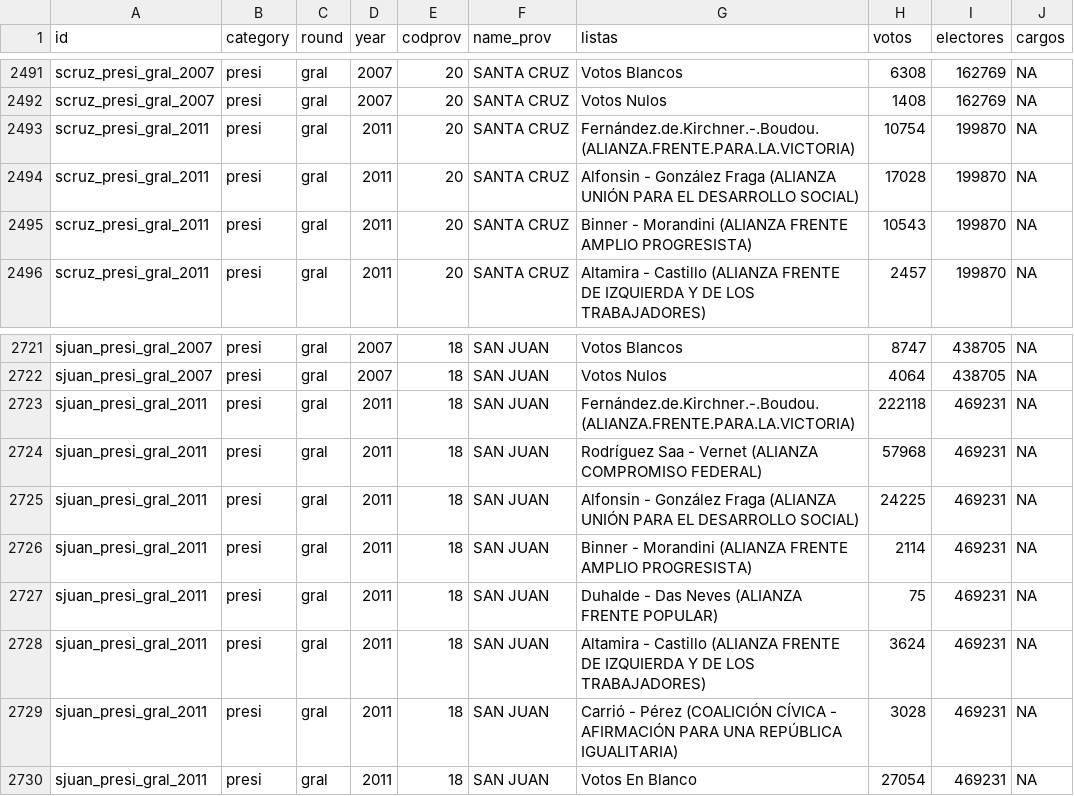
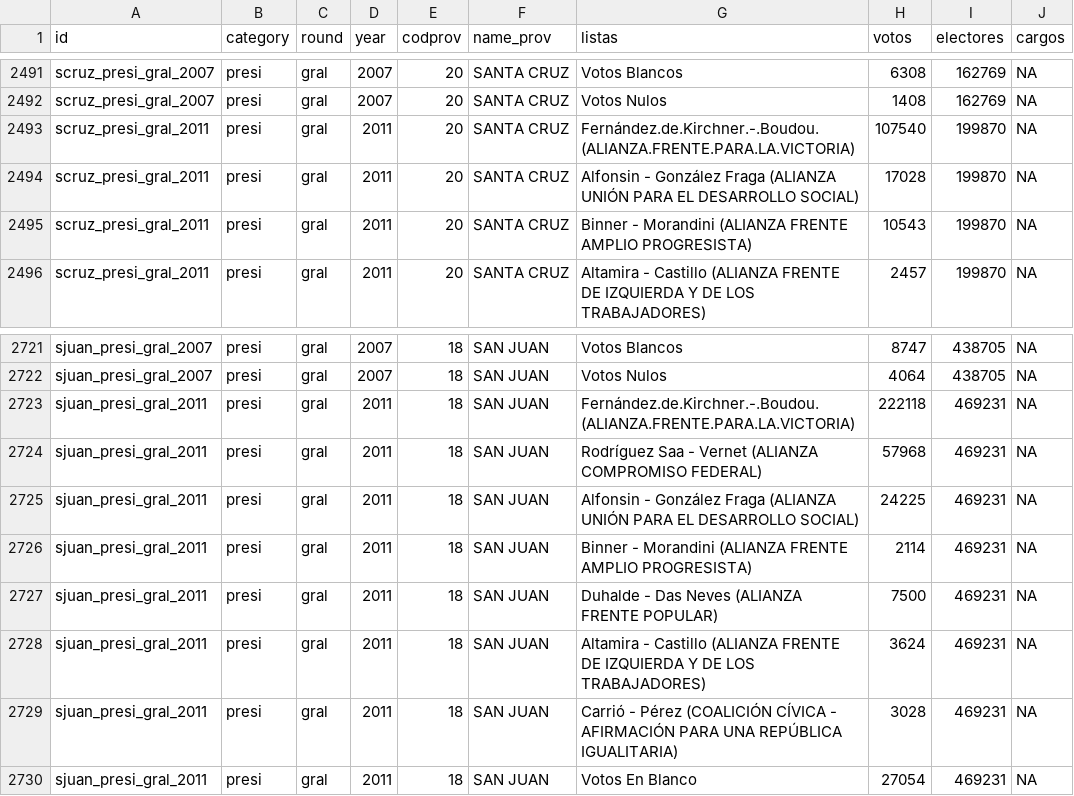
Before and after one commit to TuQmano/arg_demorcracia40, a CSV file: entradas/datos_prov.csv, drawn as a sheet; only a part is shown, gaps mark what is left out; the diff covers the shown part only.

```diff
--- a/entradas/datos_prov.csv
+++ b/entradas/datos_prov.csv
@@ -2492,3 +2492,3 @@ scruz_presi_gral_2007,presi,gral,2007,20,SANTA CRUZ,Votos Blancos,6308,162769,NA
 scruz_presi_gral_2007,presi,gral,2007,20,SANTA CRUZ,Votos Nulos,1408,162769,NA
-scruz_presi_gral_2011,presi,gral,2011,20,SANTA CRUZ,Fernández.de.Kirchner.-.Boudou.(ALIANZA.FRENTE.PARA.LA.VICTORIA),10754,199870,NA
+scruz_presi_gral_2011,presi,gral,2011,20,SANTA CRUZ,Fernández.de.Kirchner.-.Boudou.(ALIANZA.FRENTE.PARA.LA.VICTORIA),107540,199870,NA
 scruz_presi_gral_2011,presi,gral,2011,20,SANTA CRUZ,Alfonsin - González Fraga (ALIANZA UNIÓN PARA EL DESARROLLO SOCIAL),17028,199870,NA
@@ -2726,3 +2726,3 @@ sjuan_presi_gral_2011,presi,gral,2011,18,SAN JUAN,Alfonsin - González Fraga (AL
 sjuan_presi_gral_2011,presi,gral,2011,18,SAN JUAN,Binner - Morandini (ALIANZA FRENTE AMPLIO PROGRESISTA),2114,469231,NA
-sjuan_presi_gral_2011,presi,gral,2011,18,SAN JUAN,Duhalde - Das Neves (ALIANZA FRENTE POPULAR),75,469231,NA
+sjuan_presi_gral_2011,presi,gral,2011,18,SAN JUAN,Duhalde - Das Neves (ALIANZA FRENTE POPULAR),7500,469231,NA
 sjuan_presi_gral_2011,presi,gral,2011,18,SAN JUAN,Altamira - Castillo (ALIANZA FRENTE DE IZQUIERDA Y DE LOS TRABAJADORES),3624,469231,NA
```
Also changed, not shown: 7 edited cells elsewhere in this file.
